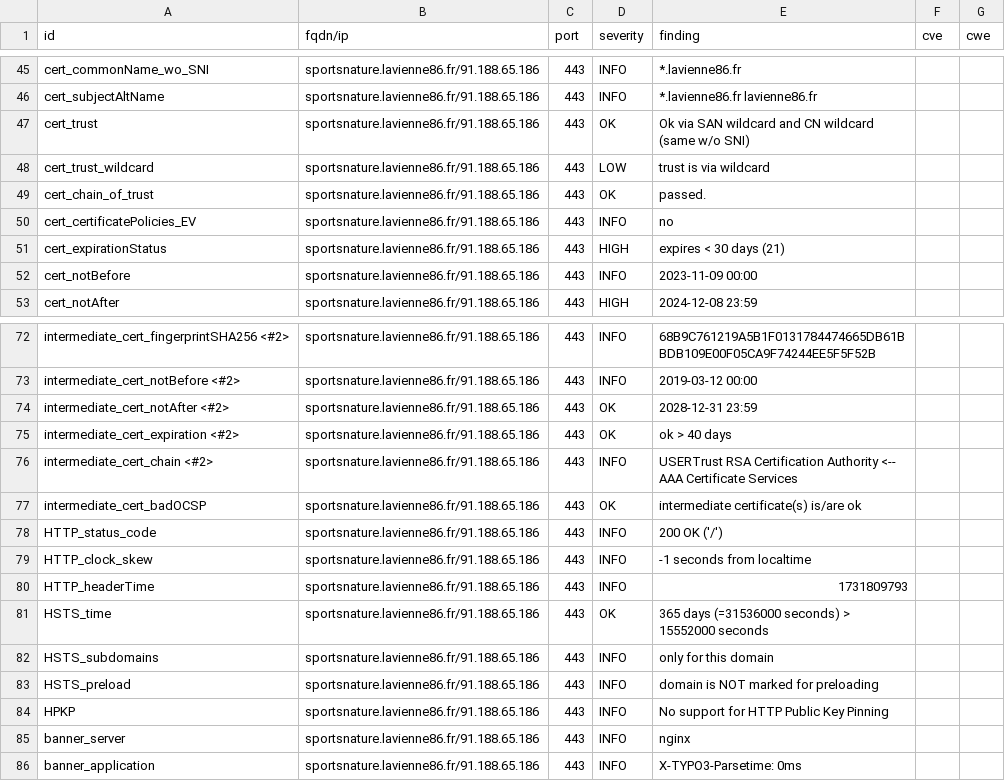
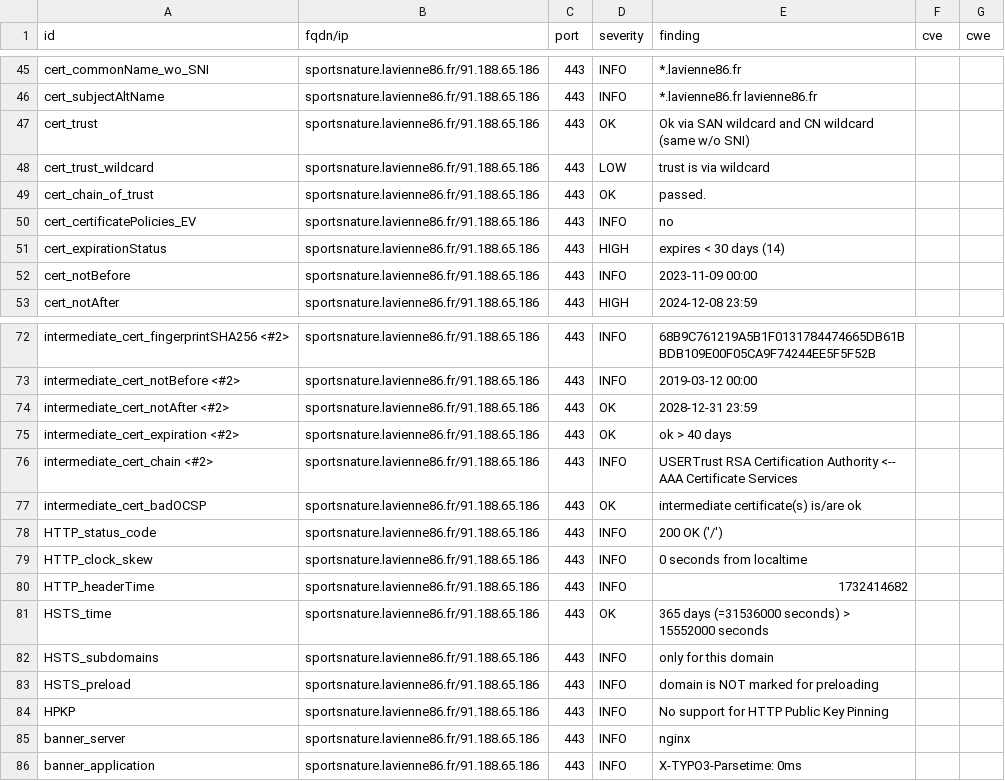
Before and after one commit to dpt86/dashlord, a CSV file: results/aHR0cHM6Ly9zcG9ydHNuYXR1cmUubGF2aWVubmU4Ni5mcg==/testssl.csv, drawn as a sheet; only a part is shown, gaps mark what is left out.

```diff
--- a/results/aHR0cHM6Ly9zcG9ydHNuYXR1cmUubGF2aWVubmU4Ni5mcg==/testssl.csv
+++ b/results/aHR0cHM6Ly9zcG9ydHNuYXR1cmUubGF2aWVubmU4Ni5mcg==/testssl.csv
@@ -50,3 +50,3 @@
 "cert_certificatePolicies_EV","sportsnature.lavienne86.fr/91.188.65.186","443","INFO","no","",""
-"cert_expirationStatus","sportsnature.lavienne86.fr/91.188.65.186","443","HIGH","expires < 30 days (21)","",""
+"cert_expirationStatus","sportsnature.lavienne86.fr/91.188.65.186","443","HIGH","expires < 30 days (14)","",""
 "cert_notBefore","sportsnature.lavienne86.fr/91.188.65.186","443","INFO","2023-11-09 00:00","",""
@@ -78,4 +78,4 @@
 "HTTP_status_code","sportsnature.lavienne86.fr/91.188.65.186","443","INFO","200 OK ('/')","",""
-"HTTP_clock_skew","sportsnature.lavienne86.fr/91.188.65.186","443","INFO","-1 seconds from localtime","",""
-"HTTP_headerTime","sportsnature.lavienne86.fr/91.188.65.186","443","INFO","1731809793","",""
+"HTTP_clock_skew","sportsnature.lavienne86.fr/91.188.65.186","443","INFO","0 seconds from localtime","",""
+"HTTP_headerTime","sportsnature.lavienne86.fr/91.188.65.186","443","INFO","1732414682","",""
 "HSTS_time","sportsnature.lavienne86.fr/91.188.65.186","443","OK","365 days (=31536000 seconds) > 15552000 seconds","",""
```
Also changed, not shown: 8 other files.
